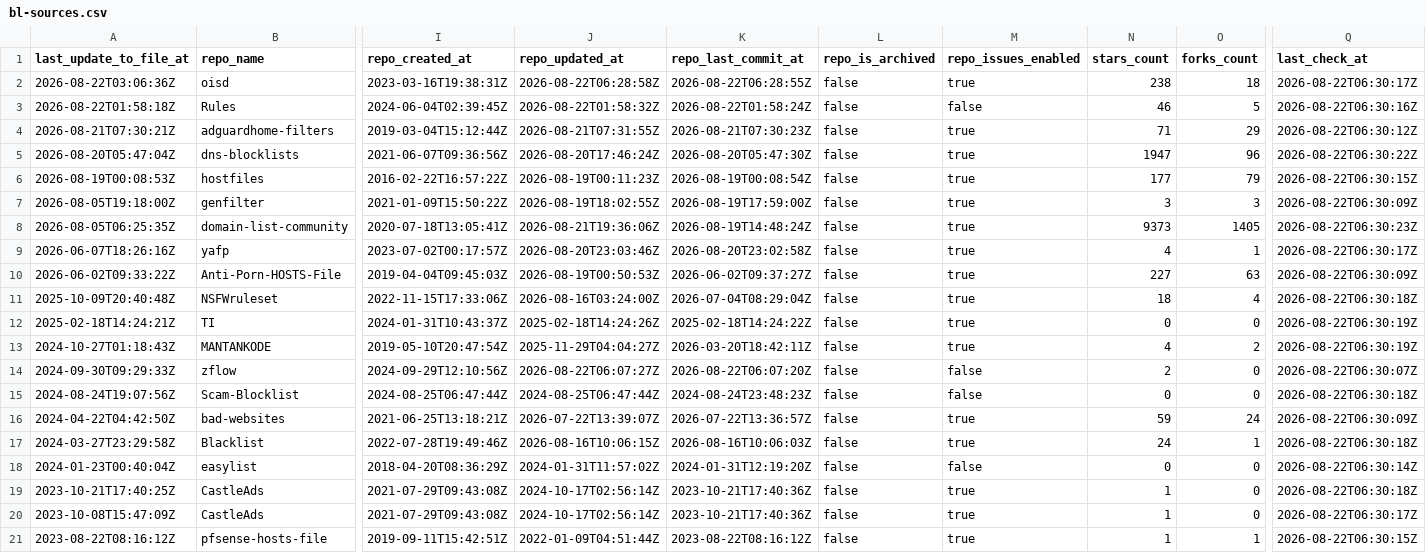
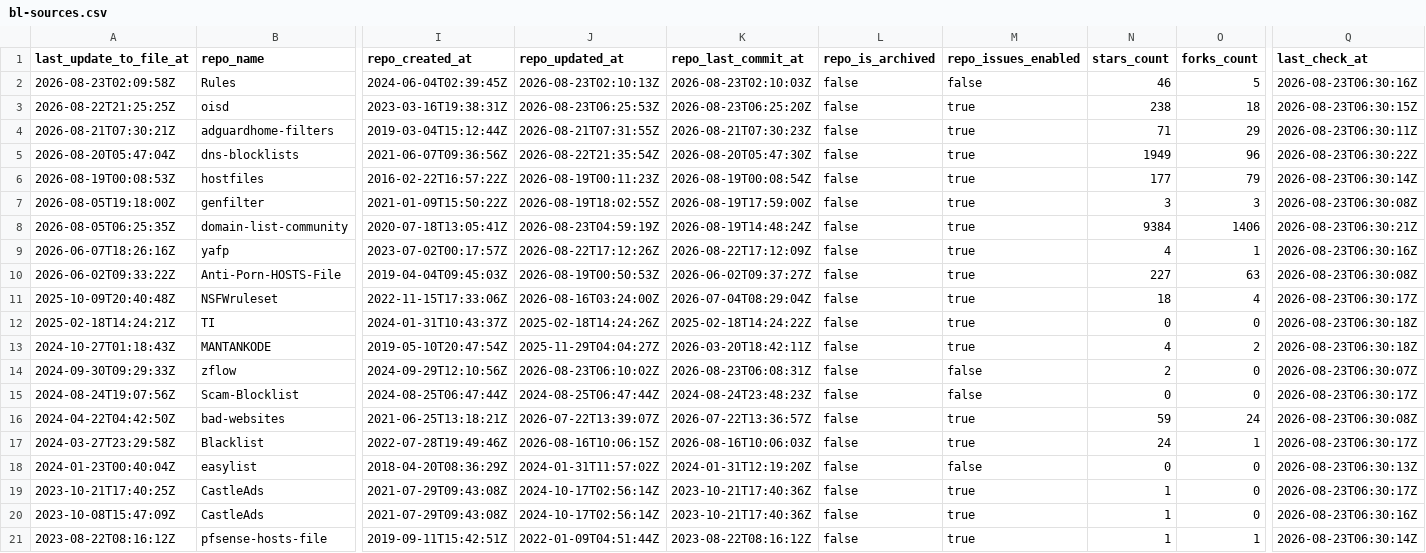
Before and after one commit to Bon-Appetit/porn-domains, a CSV file: blacklist/bl-sources.csv, drawn as a sheet; only a part is shown, gaps mark what is left out; removed rows and columns are numbered as before the commit, all else as after; rows hold the shown columns only; the diff covers the shown part only; the diff names each change by its address in the sheet, - before the commit and + after, or states it on an @@ line.

Commit message:
[AUTO] Rebuild CSV files for sources
Runtime: 00h:00m:21s

```diff
--- a/blacklist/bl-sources.csv
+++ b/blacklist/bl-sources.csv
-row 2: 2026-08-22T03:06:36Z | oisd | 2023-03-16T19:38:31Z | 2026-08-22T06:28:58Z | 2026-08-22T06:28:55Z | false | true | 238 | 18 | 2026-08-22T06:30:17Z
-A2 (last_update_to_file_at): 2026-08-22T01:58:18Z
+A2 (last_update_to_file_at): 2026-08-23T02:09:58Z
-J2 (repo_updated_at): 2026-08-22T01:58:32Z
+J2 (repo_updated_at): 2026-08-23T02:10:13Z
-K2 (repo_last_commit_at): 2026-08-22T01:58:24Z
+K2 (repo_last_commit_at): 2026-08-23T02:10:03Z
-Q2 (last_check_at): 2026-08-22T06:30:16Z
+Q2 (last_check_at): 2026-08-23T06:30:16Z
+row 3: 2026-08-22T21:25:25Z | oisd | 2023-03-16T19:38:31Z | 2026-08-23T06:25:53Z | 2026-08-23T06:25:20Z | false | true | 238 | 18 | 2026-08-23T06:30:15Z
-Q4 (last_check_at): 2026-08-22T06:30:12Z
+Q4 (last_check_at): 2026-08-23T06:30:11Z
-J5 (repo_updated_at): 2026-08-20T17:46:24Z
+J5 (repo_updated_at): 2026-08-22T21:35:54Z
-N5 (stars_count): 1947
+N5 (stars_count): 1949
-Q5 (last_check_at): 2026-08-22T06:30:22Z
+Q5 (last_check_at): 2026-08-23T06:30:22Z
-Q6 (last_check_at): 2026-08-22T06:30:15Z
+Q6 (last_check_at): 2026-08-23T06:30:14Z
-Q7 (last_check_at): 2026-08-22T06:30:09Z
+Q7 (last_check_at): 2026-08-23T06:30:08Z
-J8 (repo_updated_at): 2026-08-21T19:36:06Z
+J8 (repo_updated_at): 2026-08-23T04:59:19Z
-N8 (stars_count): 9373
+N8 (stars_count): 9384
-O8 (forks_count): 1405
+O8 (forks_count): 1406
-Q8 (last_check_at): 2026-08-22T06:30:23Z
+Q8 (last_check_at): 2026-08-23T06:30:21Z
-J9 (repo_updated_at): 2026-08-20T23:03:46Z
+J9 (repo_updated_at): 2026-08-22T17:12:26Z
-K9 (repo_last_commit_at): 2026-08-20T23:02:58Z
+K9 (repo_last_commit_at): 2026-08-22T17:12:09Z
-Q9 (last_check_at): 2026-08-22T06:30:17Z
+Q9 (last_check_at): 2026-08-23T06:30:16Z
-Q10 (last_check_at): 2026-08-22T06:30:09Z
+Q10 (last_check_at): 2026-08-23T06:30:08Z
-Q11 (last_check_at): 2026-08-22T06:30:18Z
+Q11 (last_check_at): 2026-08-23T06:30:17Z
-Q12:Q13 (last_check_at): 2026-08-22T06:30:19Z
+Q12:Q13 (last_check_at): 2026-08-23T06:30:18Z
-J14 (repo_updated_at): 2026-08-22T06:07:27Z
+J14 (repo_updated_at): 2026-08-23T06:10:02Z
-K14 (repo_last_commit_at): 2026-08-22T06:07:20Z
+K14 (repo_last_commit_at): 2026-08-23T06:08:31Z
-Q14 (last_check_at): 2026-08-22T06:30:07Z
+Q14 (last_check_at): 2026-08-23T06:30:07Z
-Q15 (last_check_at): 2026-08-22T06:30:18Z
+Q15 (last_check_at): 2026-08-23T06:30:17Z
-Q16 (last_check_at): 2026-08-22T06:30:09Z
+Q16 (last_check_at): 2026-08-23T06:30:08Z
-Q17 (last_check_at): 2026-08-22T06:30:18Z
+Q17 (last_check_at): 2026-08-23T06:30:17Z
-Q18 (last_check_at): 2026-08-22T06:30:14Z
+Q18 (last_check_at): 2026-08-23T06:30:13Z
-Q19 (last_check_at): 2026-08-22T06:30:18Z
+Q19 (last_check_at): 2026-08-23T06:30:17Z
-Q20 (last_check_at): 2026-08-22T06:30:17Z
+Q20 (last_check_at): 2026-08-23T06:30:16Z
-Q21 (last_check_at): 2026-08-22T06:30:15Z
+Q21 (last_check_at): 2026-08-23T06:30:14Z
```
Also changed, not shown: 23 edited cells elsewhere in this file.
